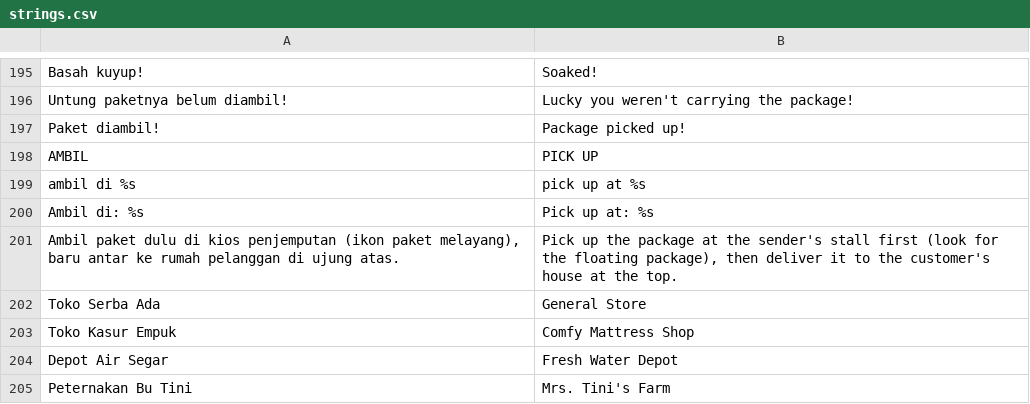
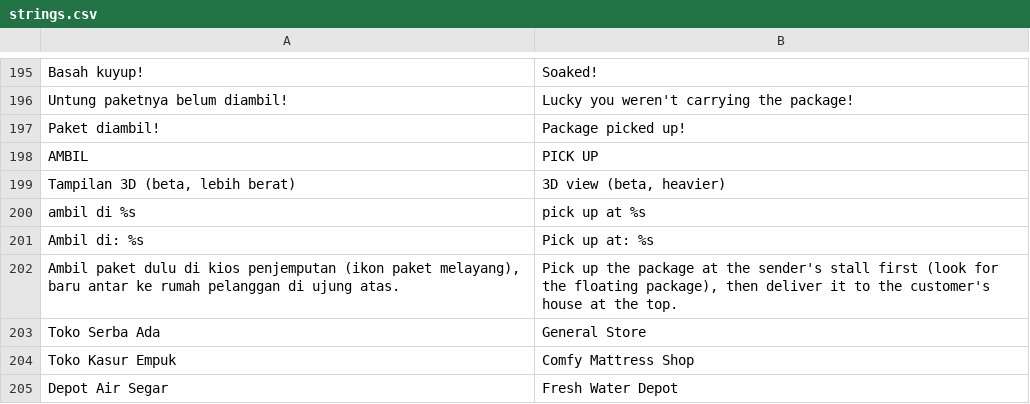
Before and after one commit to FirmansyahDzakwanArifien/si-ngacir, a CSV file: translations/strings.csv, drawn as a sheet; only a part is shown, gaps mark what is left out; the shorter side is filled out with more unchanged rows; the diff names each change by its address in the sheet, - before the commit and + after, or states it on an @@ line.

Commit message:
feat(3d): Tampilan 3D (beta) untuk Windows dan Android
- Lapisan tampilan 3D (scripts/game3d) membaca keadaan Level tiap frame:
  logika, tabrakan, dan ambil-antar tetap sama dengan versi 2D
- Model dari bentuk dasar dengan shading toon, rim light, dan garis luar:
  Masbro, kendaraan, rakit, rintangan, item, kios, rumah, gudang,
  papan LEVEL NEXT, billboard, tiang dan kabel, pohon
- Langit, matahari dengan bayangan, hujan dengan kabut dan lampu
  kendaraan, kamera menyerong mengikuti Masbro
- Popup, tulisan efek, balon ucapan, dan partikel dicerminkan ke 3D
- Opsi Pengaturan, disembunyikan di build web tanpa modul 3D
- Perbaikan: balon ucapan NPC yang pemiliknya sudah hilang
- docs/KONSEP_3D.md bagian 11: skema, skenario, pengembangan
- Versi 0.11.0

```diff
--- a/translations/strings.csv
+++ b/translations/strings.csv
+row 199: Tampilan 3D (beta, lebih berat) | 3D view (beta, heavier)
```
Also changed, not shown: 11 other files.
